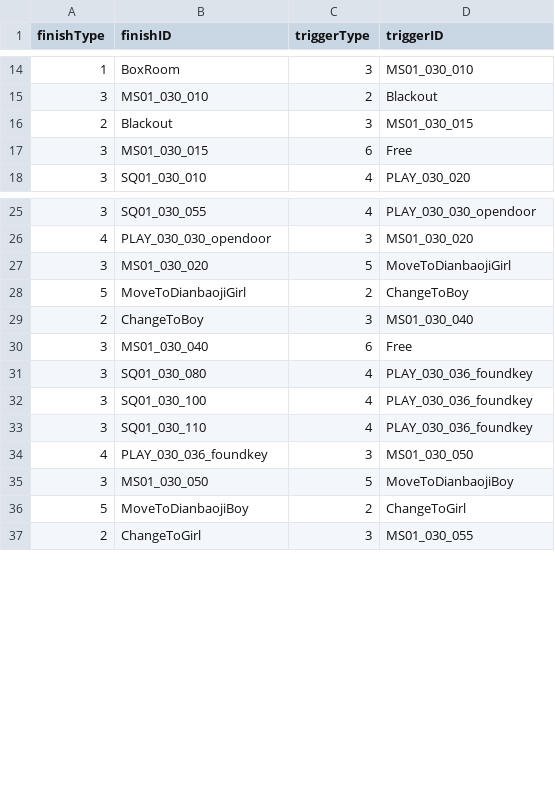
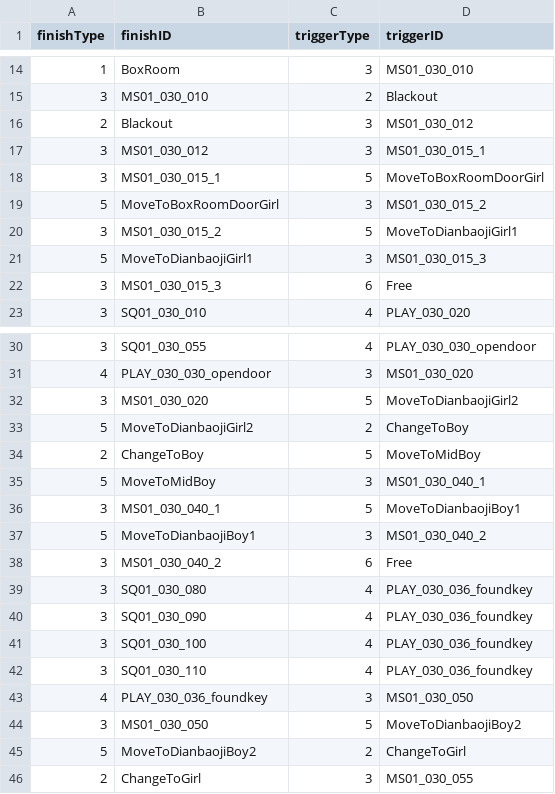
Before and after one commit to mentoschow/D-project, a CSV file: Assets/Resources/Configs/配置文档-自动触发流程.csv, drawn as a sheet; only a part is shown, gaps mark what is left out; the diff covers the shown part only.

```diff
--- a/Assets/Resources/Configs/配置文档-自动触发流程.csv
+++ b/Assets/Resources/Configs/配置文档-自动触发流程.csv
@@ -15,4 +15,9 @@
 3,MS01_030_010,2,Blackout
-2,Blackout,3,MS01_030_015
-3,MS01_030_015,6,Free
+2,Blackout,3,MS01_030_012
+3,MS01_030_012,3,MS01_030_015_1
+3,MS01_030_015_1,5,MoveToBoxRoomDoorGirl
+5,MoveToBoxRoomDoorGirl,3,MS01_030_015_2
+3,MS01_030_015_2,5,MoveToDianbaojiGirl1
+5,MoveToDianbaojiGirl1,3,MS01_030_015_3
+3,MS01_030_015_3,6,Free
 3,SQ01_030_010,4,PLAY_030_020
@@ -26,7 +31,11 @@
 4,PLAY_030_030_opendoor,3,MS01_030_020
-3,MS01_030_020,5,MoveToDianbaojiGirl
-5,MoveToDianbaojiGirl,2,ChangeToBoy
-2,ChangeToBoy,3,MS01_030_040
-3,MS01_030_040,6,Free
+3,MS01_030_020,5,MoveToDianbaojiGirl2
+5,MoveToDianbaojiGirl2,2,ChangeToBoy
+2,ChangeToBoy,5,MoveToMidBoy
+5,MoveToMidBoy,3,MS01_030_040_1
+3,MS01_030_040_1,5,MoveToDianbaojiBoy1
+5,MoveToDianbaojiBoy1,3,MS01_030_040_2
+3,MS01_030_040_2,6,Free
 3,SQ01_030_080,4,PLAY_030_036_foundkey
+3,SQ01_030_090,4,PLAY_030_036_foundkey
 3,SQ01_030_100,4,PLAY_030_036_foundkey
@@ -34,4 +43,4 @@
 4,PLAY_030_036_foundkey,3,MS01_030_050
-3,MS01_030_050,5,MoveToDianbaojiBoy
-5,MoveToDianbaojiBoy,2,ChangeToGirl
+3,MS01_030_050,5,MoveToDianbaojiBoy2
+5,MoveToDianbaojiBoy2,2,ChangeToGirl
 2,ChangeToGirl,3,MS01_030_055
```
Also changed, not shown: 7 added rows and 6 edited cells elsewhere in this file, Assets/Resources/Configs/配置文档-对话.csv, Assets/Resources/Configs/配置文档-情节.csv, 7 other files.
